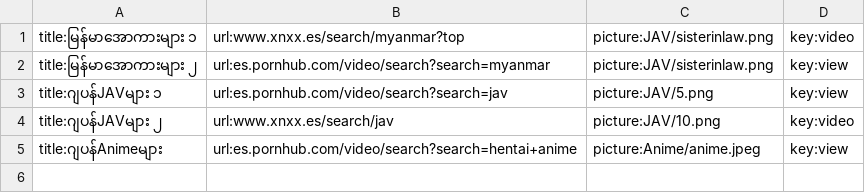
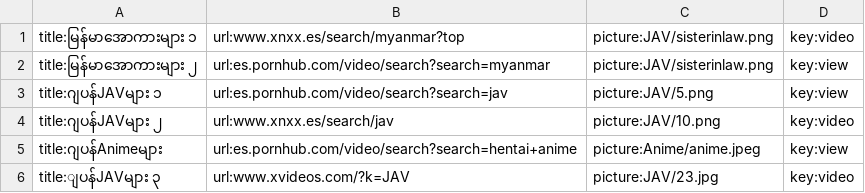
Before and after one commit to ghnaruto/movie_app, a CSV file: watch_category.csv, drawn as a sheet; the diff names each change by its address in the sheet, - before the commit and + after, or states it on an @@ line.

Commit message:
Update watch_category.csv

```diff
--- a/watch_category.csv
+++ b/watch_category.csv
+row 6: title:ျပန်JAVများ ၃ | url:www.xvideos.com/?k=JAV | picture:JAV/23.jpg | key:video
```
